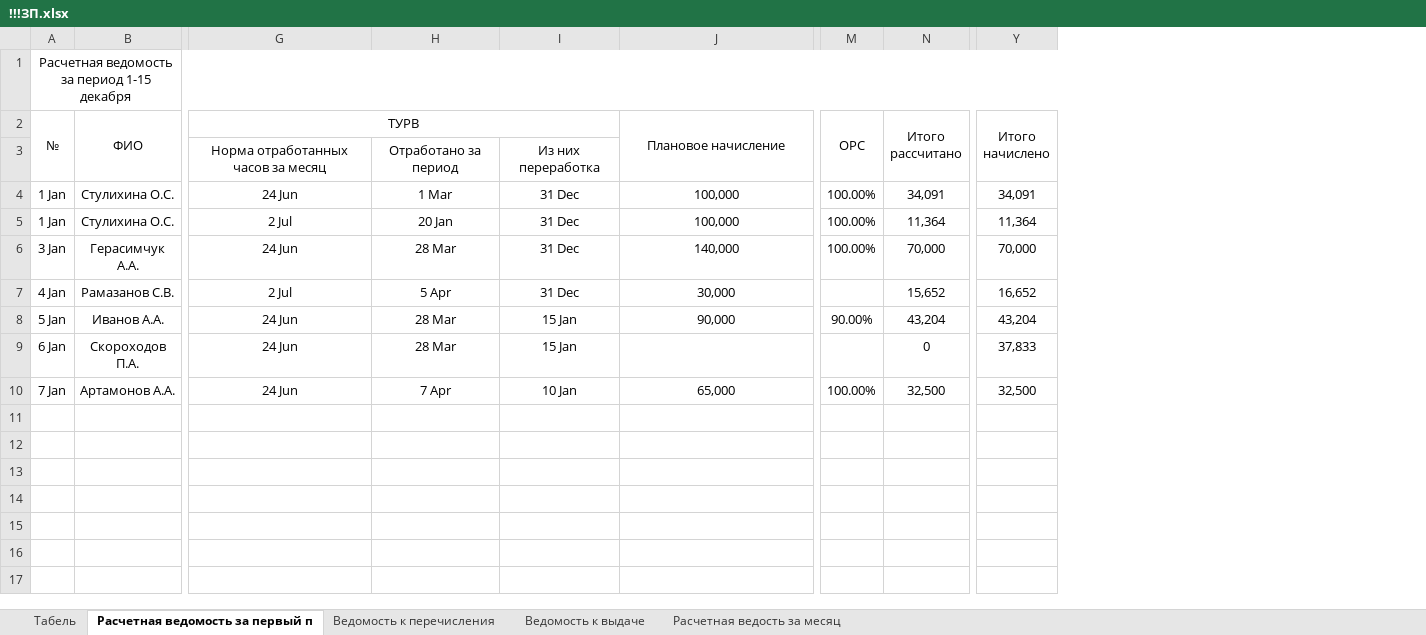
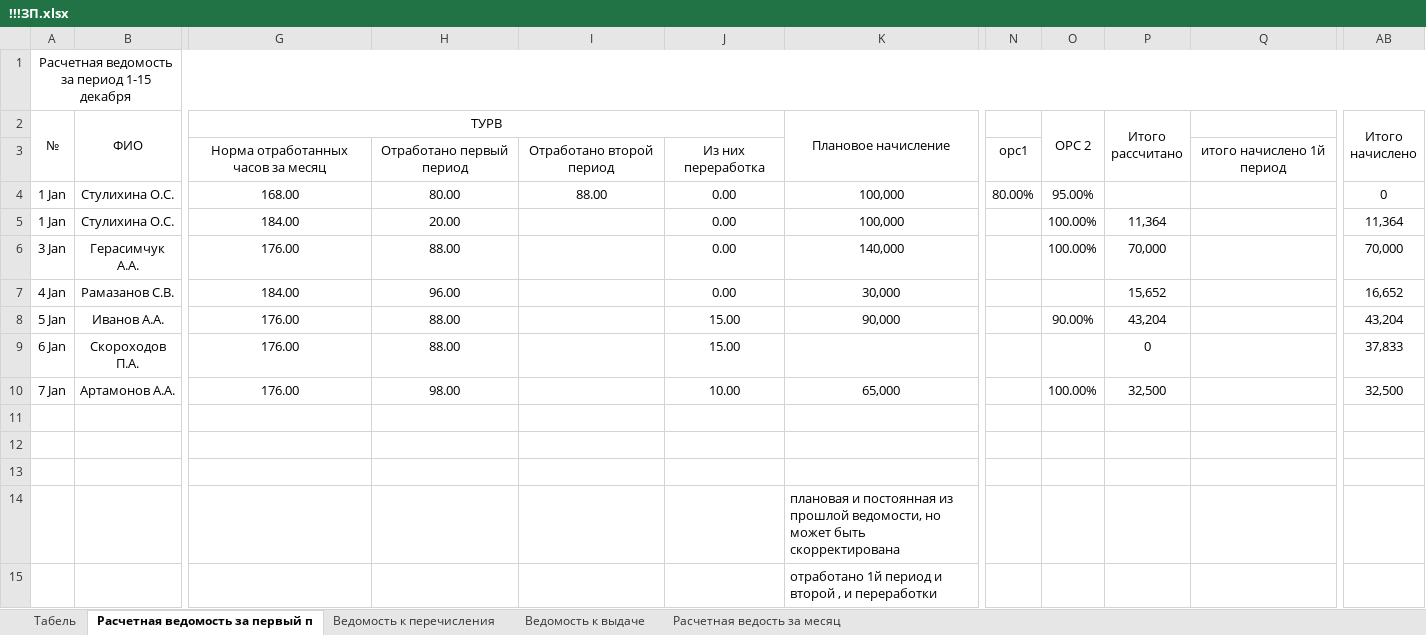
Before and after one commit to kujik/uchet, an Excel workbook: !!!ЗП.xlsx, sheet Расчетная ведомость за первый п, drawn as a sheet; only a part is shown, gaps mark what is left out; values as stored, in another font and other column widths than the file's, no borders; removed rows and columns are numbered as before the commit, all else as after; rows hold the shown columns only; the diff covers the shown part only; the diff names each change by its address in the sheet, - before the commit and + after, or states it on an @@ line.

```diff
--- a/!!!ЗП.xlsx (sheet Расчетная ведомость за первый п)
+++ b/!!!ЗП.xlsx (sheet Расчетная ведомость за первый п)
-column H, rows 3-10: Отработано за период | 1 Mar | 20 Jan | 28 Mar | 5 Apr | 28 Mar | 28 Mar | 7 Apr
-column I, rows 3-10: Из них переработка | 31 Dec | 31 Dec | 31 Dec | 31 Dec | 15 Jan | 15 Jan | 10 Jan
+column H, rows 3-10: Отработано первый период | 80.00 | 20.00 | 88.00 | 96.00 | 88.00 | 88.00 | 98.00
+column I, rows 3-4: Отработано второй период | 88.00
+column J, rows 3-10: Из них переработка | 0.00 | 0.00 | 0.00 | 0.00 | 15.00 | 15.00 | 10.00
+column N, rows 3-4: орс1 | 80.00%
+column Q, row 3: итого начислено 1й период
-O2: ОРС
+O2: ОРС 2
-G4 (ТУРВ): 24 Jun
+G4 (ТУРВ): 168.00
-O4 (ОРС 2): 100.00%
+O4 (ОРС 2): 95.00%
-P4 (Итого рассчитано): 34,091
+P4 (Итого рассчитано): (empty)
-AB4 (Итого начислено): 34,091
+AB4 (Итого начислено): 0
-G5 (ТУРВ): 2 Jul
+G5 (ТУРВ): 184.00
-G6 (ТУРВ): 24 Jun
+G6 (ТУРВ): 176.00
-G7 (ТУРВ): 2 Jul
+G7 (ТУРВ): 184.00
-G8:G10 (ТУРВ): 24 Jun
+G8:G10 (ТУРВ): 176.00
+row 11: (empty)
+row 12: (empty)
+row 13: (empty)
+row 14:  |  |  |  |  |  | плановая и постоянная из прошлой ведомости, но может быть скорректирована
+row 15:  |  |  |  |  |  | отработано 1й период и второй , и переработки
```
Also changed, not shown: 12 added rows elsewhere in this sheet, sheet Расчетная ведость за месяц, formulas that keep their value, 5 other files.
